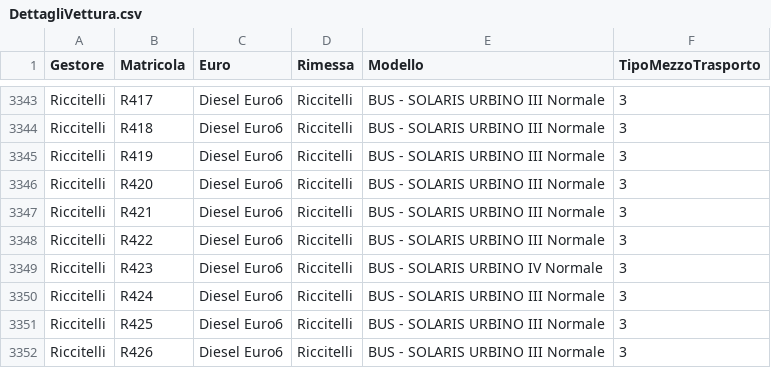
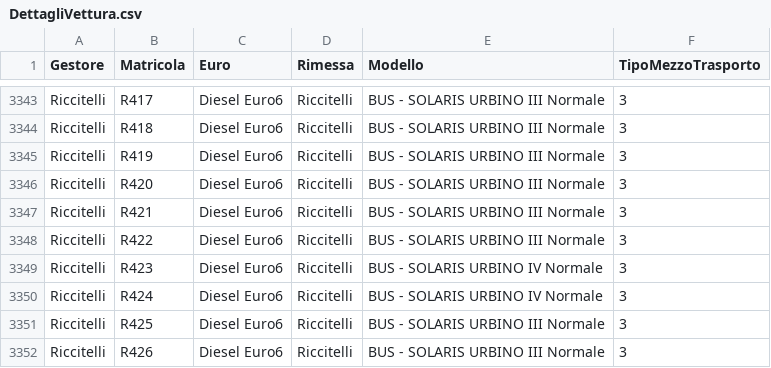
Before and after one commit to EnricoTolomei/GTFS_RSM, a CSV file: AtacFeed/Config/GTFS_Static/DettagliVettura.csv, drawn as a sheet; only a part is shown, gaps mark what is left out.

Commit message:
Update dettagliVettura.csv

```diff
--- a/AtacFeed/Config/GTFS_Static/DettagliVettura.csv
+++ b/AtacFeed/Config/GTFS_Static/DettagliVettura.csv
@@ -3349,3 +3349,3 @@ Riccitelli;R422;Diesel Euro6;Riccitelli;BUS - SOLARIS URBINO III Normale;3
 Riccitelli;R423;Diesel Euro6;Riccitelli;BUS - SOLARIS URBINO IV Normale;3
-Riccitelli;R424;Diesel Euro6;Riccitelli;BUS - SOLARIS URBINO III Normale;3
+Riccitelli;R424;Diesel Euro6;Riccitelli;BUS - SOLARIS URBINO IV Normale;3
 Riccitelli;R425;Diesel Euro6;Riccitelli;BUS - SOLARIS URBINO III Normale;3
```
Also changed, not shown: 1 other file.
